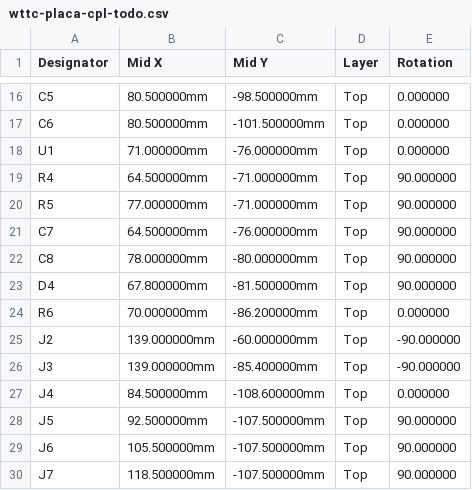
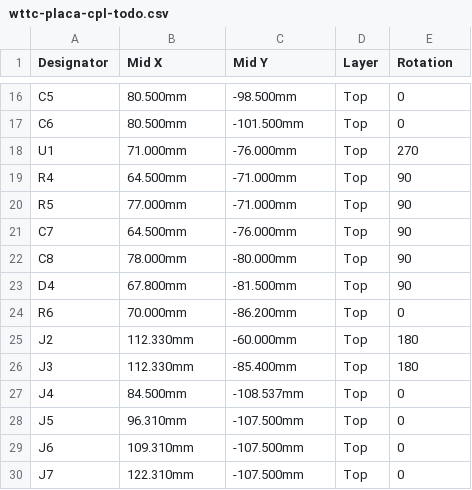
Before and after one commit to matatunos/wttc, a CSV file: hardware/placa/fabricacion/wttc-placa-cpl-todo.csv, drawn as a sheet; only a part is shown, gaps mark what is left out; the diff covers the shown part only; the diff names each change by its address in the sheet, - before the commit and + after, or states it on an @@ line.

```diff
--- a/hardware/placa/fabricacion/wttc-placa-cpl-todo.csv
+++ b/hardware/placa/fabricacion/wttc-placa-cpl-todo.csv
-B16:B17 (Mid X): 80.500000mm
+B16:B17 (Mid X): 80.500mm
-C16 (Mid Y): -98.500000mm
+C16 (Mid Y): -98.500mm
-E16:E17 (Rotation): 0.000000
+E16:E17 (Rotation): 0
-C17 (Mid Y): -101.500000mm
+C17 (Mid Y): -101.500mm
-B18 (Mid X): 71.000000mm
+B18 (Mid X): 71.000mm
-C18 (Mid Y): -76.000000mm
+C18 (Mid Y): -76.000mm
-E18 (Rotation): 0.000000
+E18 (Rotation): 270
-B19 (Mid X): 64.500000mm
+B19 (Mid X): 64.500mm
-C19:C20 (Mid Y): -71.000000mm
+C19:C20 (Mid Y): -71.000mm
-E19:E23 (Rotation): 90.000000
+E19:E23 (Rotation): 90
-B20 (Mid X): 77.000000mm
+B20 (Mid X): 77.000mm
-B21 (Mid X): 64.500000mm
+B21 (Mid X): 64.500mm
-C21 (Mid Y): -76.000000mm
+C21 (Mid Y): -76.000mm
-B22 (Mid X): 78.000000mm
+B22 (Mid X): 78.000mm
-C22 (Mid Y): -80.000000mm
+C22 (Mid Y): -80.000mm
-B23 (Mid X): 67.800000mm
+B23 (Mid X): 67.800mm
-C23 (Mid Y): -81.500000mm
+C23 (Mid Y): -81.500mm
-B24 (Mid X): 70.000000mm
+B24 (Mid X): 70.000mm
-C24 (Mid Y): -86.200000mm
+C24 (Mid Y): -86.200mm
-E24 (Rotation): 0.000000
+E24 (Rotation): 0
-B25:B26 (Mid X): 139.000000mm
+B25:B26 (Mid X): 112.330mm
-C25 (Mid Y): -60.000000mm
+C25 (Mid Y): -60.000mm
-E25:E26 (Rotation): -90.000000
+E25:E26 (Rotation): 180
-C26 (Mid Y): -85.400000mm
+C26 (Mid Y): -85.400mm
-B27 (Mid X): 84.500000mm
+B27 (Mid X): 84.500mm
-C27 (Mid Y): -108.600000mm
+C27 (Mid Y): -108.537mm
-E27 (Rotation): 0.000000
+E27 (Rotation): 0
-B28 (Mid X): 92.500000mm
+B28 (Mid X): 96.310mm
-C28:C30 (Mid Y): -107.500000mm
+C28:C30 (Mid Y): -107.500mm
-E28:E30 (Rotation): 90.000000
+E28:E30 (Rotation): 0
-B29 (Mid X): 105.500000mm
+B29 (Mid X): 109.310mm
-B30 (Mid X): 118.500000mm
+B30 (Mid X): 122.310mm
```
Also changed, not shown: 48 edited cells elsewhere in this file, hardware/placa/fabricacion/wttc-placa-bom-jlcpcb-smd.csv, hardware/placa/fabricacion/wttc-placa-bom-jlcpcb-todo.csv, 5 other files.
